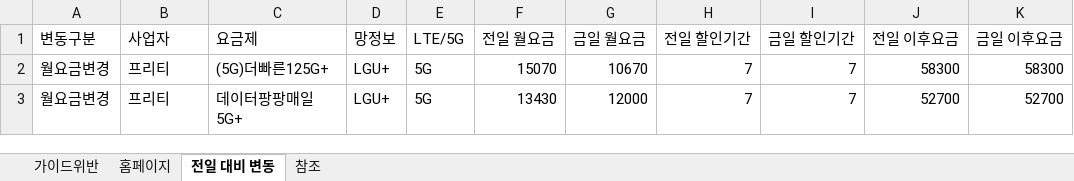
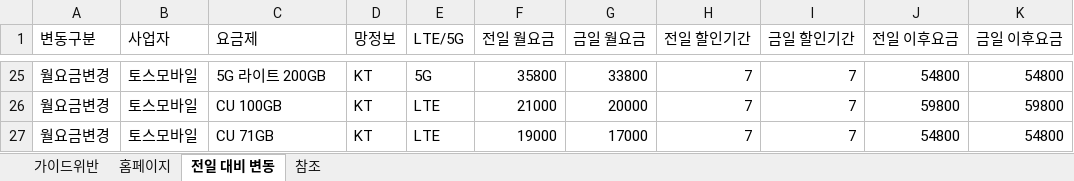
Before and after one commit to kjch444-sketchs/homepage_crawl, an Excel workbook: history/latest.xlsx, sheet 전일 대비 변동, drawn as a sheet; only a part is shown, gaps mark what is left out; values as stored, in another font and other column widths than the file's, no borders; removed rows and columns are numbered as before the commit, all else as after; the diff covers the shown part only; the diff names each change by its address in the sheet, - before the commit and + after, or states it on an @@ line.

```diff
--- a/history/latest.xlsx (sheet 전일 대비 변동)
+++ b/history/latest.xlsx (sheet 전일 대비 변동)
-B25 (사업자): 프리티
+B25 (사업자): 토스모바일
-C25 (요금제): (5G)더빠른125G+
+C25 (요금제): 5G 라이트 200GB
-D25 (망정보): LGU+
+D25 (망정보): KT
-F25 (전일 월요금): 15070
+F25 (전일 월요금): 35800
-G25 (금일 월요금): 10670
+G25 (금일 월요금): 33800
-J25 (전일 이후요금): 58300
+J25 (전일 이후요금): 54800
-K25 (금일 이후요금): 58300
+K25 (금일 이후요금): 54800
-row 3: 월요금변경 | 프리티 | 데이터팡팡매일5G+ | LGU+ | 5G | 13430 | 12000 | 7 | 7 | 52700 | 52700
+row 26: 월요금변경 | 토스모바일 | CU 100GB | KT | LTE | 21000 | 20000 | 7 | 7 | 59800 | 59800
+row 27: 월요금변경 | 토스모바일 | CU 71GB | KT | LTE | 19000 | 17000 | 7 | 7 | 54800 | 54800
```
Also changed, not shown: 23 added rows elsewhere in this sheet, sheet 홈페이지, 1 other file.
